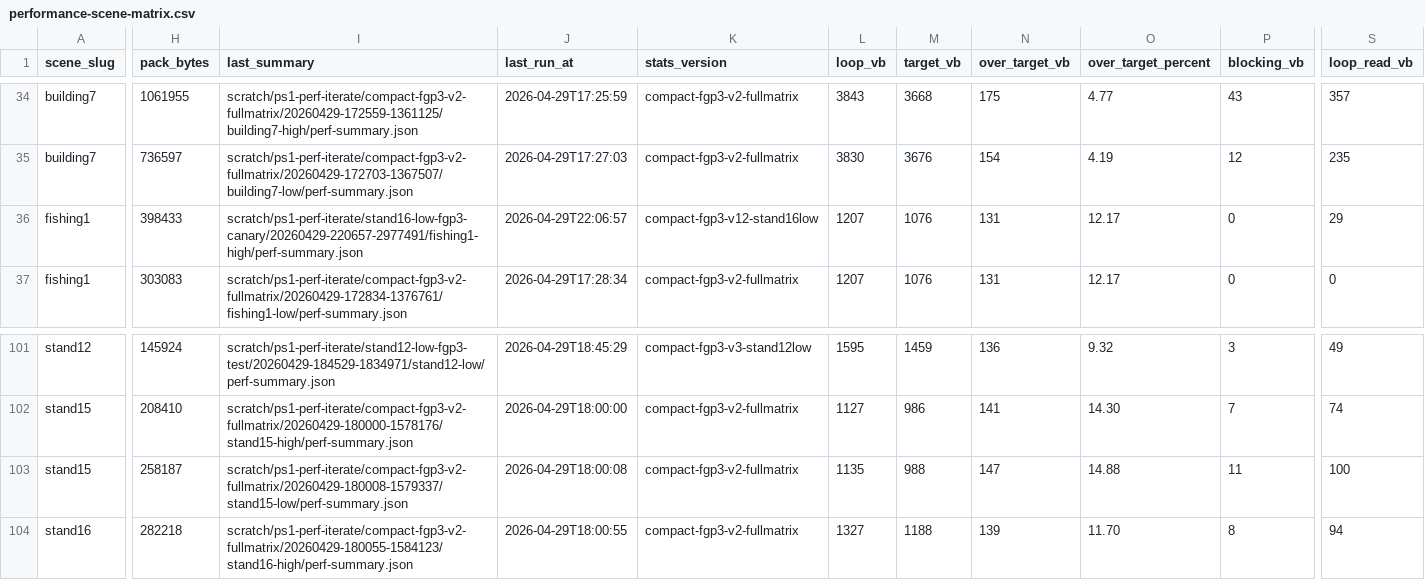
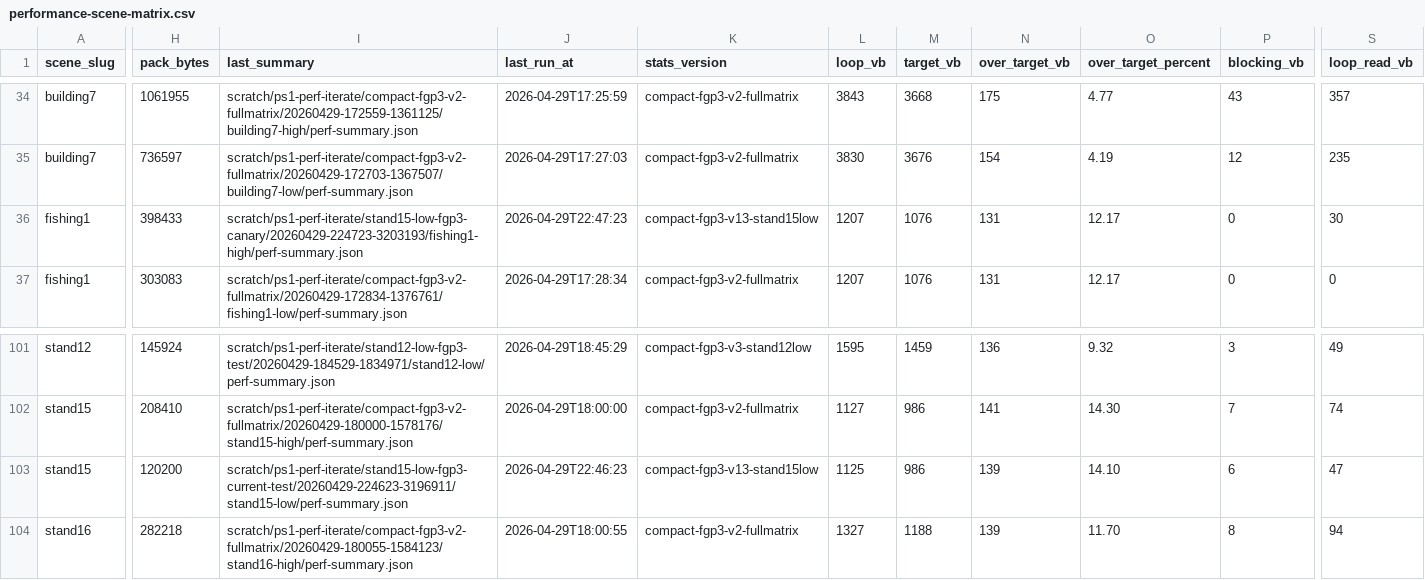
Before and after one commit to huntergdavis/johnny-castaway-ps1, a CSV file: docs/ps1/performance-scene-matrix.csv, drawn as a sheet; only a part is shown, gaps mark what is left out; the diff covers the shown part only; the diff names each change by its address in the sheet, - before the commit and + after, or states it on an @@ line.

Commit message:
ps1: convert stand15 low foreground to compact fgp3

```diff
--- a/docs/ps1/performance-scene-matrix.csv
+++ b/docs/ps1/performance-scene-matrix.csv
-I36 (last_summary): scratch/ps1-perf-iterate/stand16-low-fgp3-canary/20260429-220657-2977491/fishing1-high/perf-summary.json
+I36 (last_summary): scratch/ps1-perf-iterate/stand15-low-fgp3-canary/20260429-224723-3203193/fishing1-high/perf-summary.json
-J36 (last_run_at): 2026-04-29T22:06:57
+J36 (last_run_at): 2026-04-29T22:47:23
-K36 (stats_version): compact-fgp3-v12-stand16low
+K36 (stats_version): compact-fgp3-v13-stand15low
-S36 (loop_read_vb): 29
+S36 (loop_read_vb): 30
-H103 (pack_bytes): 258187
+H103 (pack_bytes): 120200
-I103 (last_summary): scratch/ps1-perf-iterate/compact-fgp3-v2-fullmatrix/20260429-180008-1579337/stand15-low/perf-summary.json
+I103 (last_summary): scratch/ps1-perf-iterate/stand15-low-fgp3-current-test/20260429-224623-3196911/stand15-low/perf-summary.json
-J103 (last_run_at): 2026-04-29T18:00:08
+J103 (last_run_at): 2026-04-29T22:46:23
-K103 (stats_version): compact-fgp3-v2-fullmatrix
+K103 (stats_version): compact-fgp3-v13-stand15low
-L103 (loop_vb): 1135
+L103 (loop_vb): 1125
-M103 (target_vb): 988
+M103 (target_vb): 986
-N103 (over_target_vb): 147
+N103 (over_target_vb): 139
-O103 (over_target_percent): 14.88
+O103 (over_target_percent): 14.10
-P103 (blocking_vb): 11
+P103 (blocking_vb): 6
-S103 (loop_read_vb): 100
+S103 (loop_read_vb): 47
```
Also changed, not shown: 4 edited cells elsewhere in this file, 19 other files.
